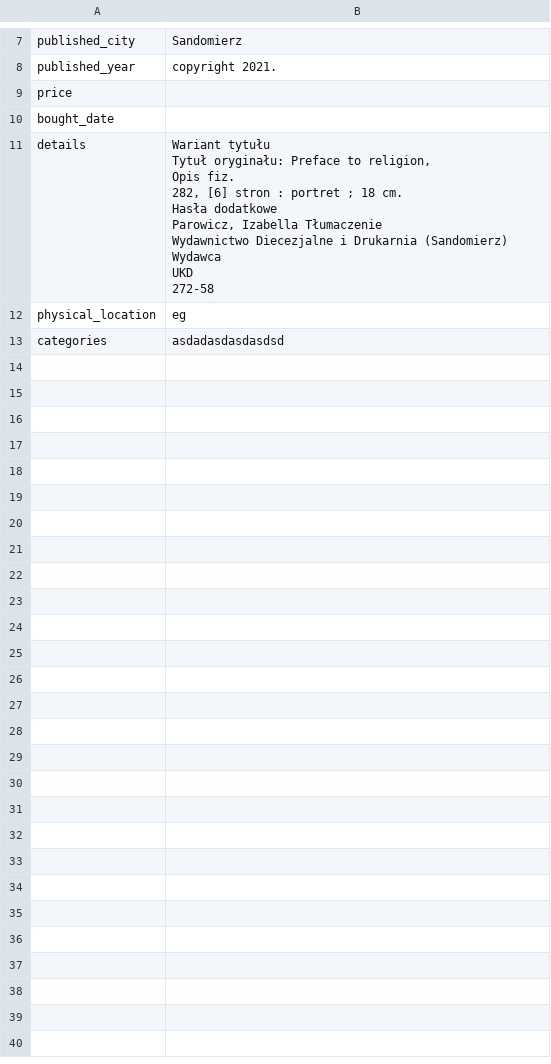
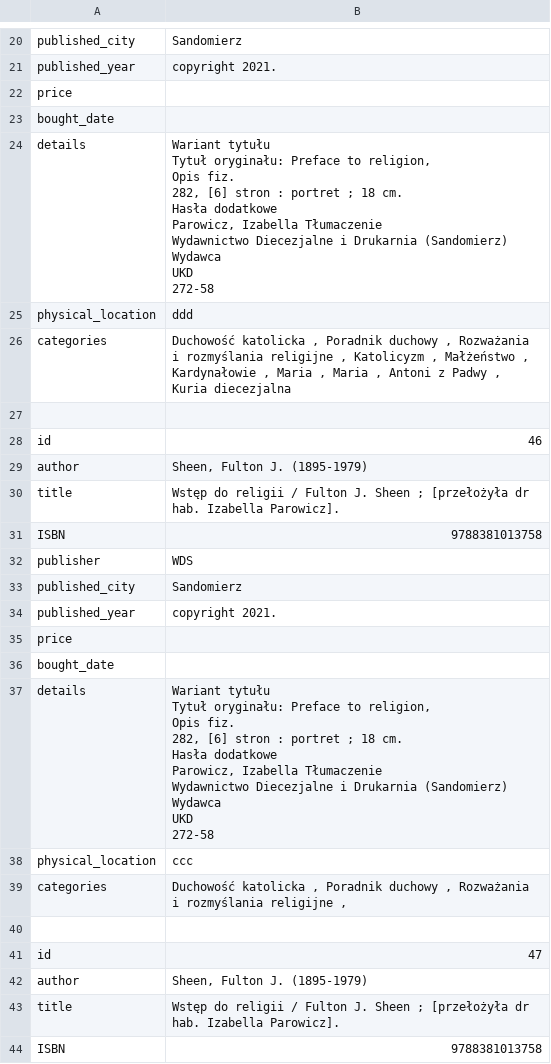
Before and after one commit to Bronomor/Librarian, a CSV file: Book.csv, drawn as a sheet; only a part is shown, gaps mark what is left out; the diff covers the shown part only.

```diff
--- a/Book.csv
+++ b/Book.csv
@@ -24,3 +48,34 @@ UKD
 "
-physical_location;eg
-categories;asdadasdasdasdsd
+physical_location;ddd
+categories;Duchowość katolicka , Poradnik duchowy , Rozważania i rozmyślania religijne , Katolicyzm , Małżeństwo , Kardynałowie , Maria , Maria , Antoni z Padwy , Kuria diecezjalna
+
+id;46
+author;Sheen, Fulton J. (1895-1979)
+title;"Wstęp do religii / Fulton J. Sheen ; [przełożyła dr hab. Izabella Parowicz]."
+ISBN;9788381013758
+publisher; WDS
+published_city;Sandomierz
+published_year; copyright 2021.
+price;
+bought_date;
+details;"Wariant tytułu
+Tytuł oryginału: Preface to religion,
+
+Opis fiz.
+282, [6] stron : portret ; 18 cm.
+
+Hasła dodatkowe
+Parowicz, Izabella Tłumaczenie
+Wydawnictwo Diecezjalne i Drukarnia (Sandomierz) Wydawca
+
+UKD
+272-58
+
+"
+physical_location;ccc
+categories;Duchowość katolicka , Poradnik duchowy , Rozważania i rozmyślania religijne ,
+
+id;47
+author;Sheen, Fulton J. (1895-1979)
+title;"Wstęp do religii / Fulton J. Sheen ; [przełożyła dr hab. Izabella Parowicz]."
+ISBN;9788381013758
```
Also changed, not shown: 34 added rows and 1 edited cell elsewhere in this file, Shelve.csv, 28 other files.
